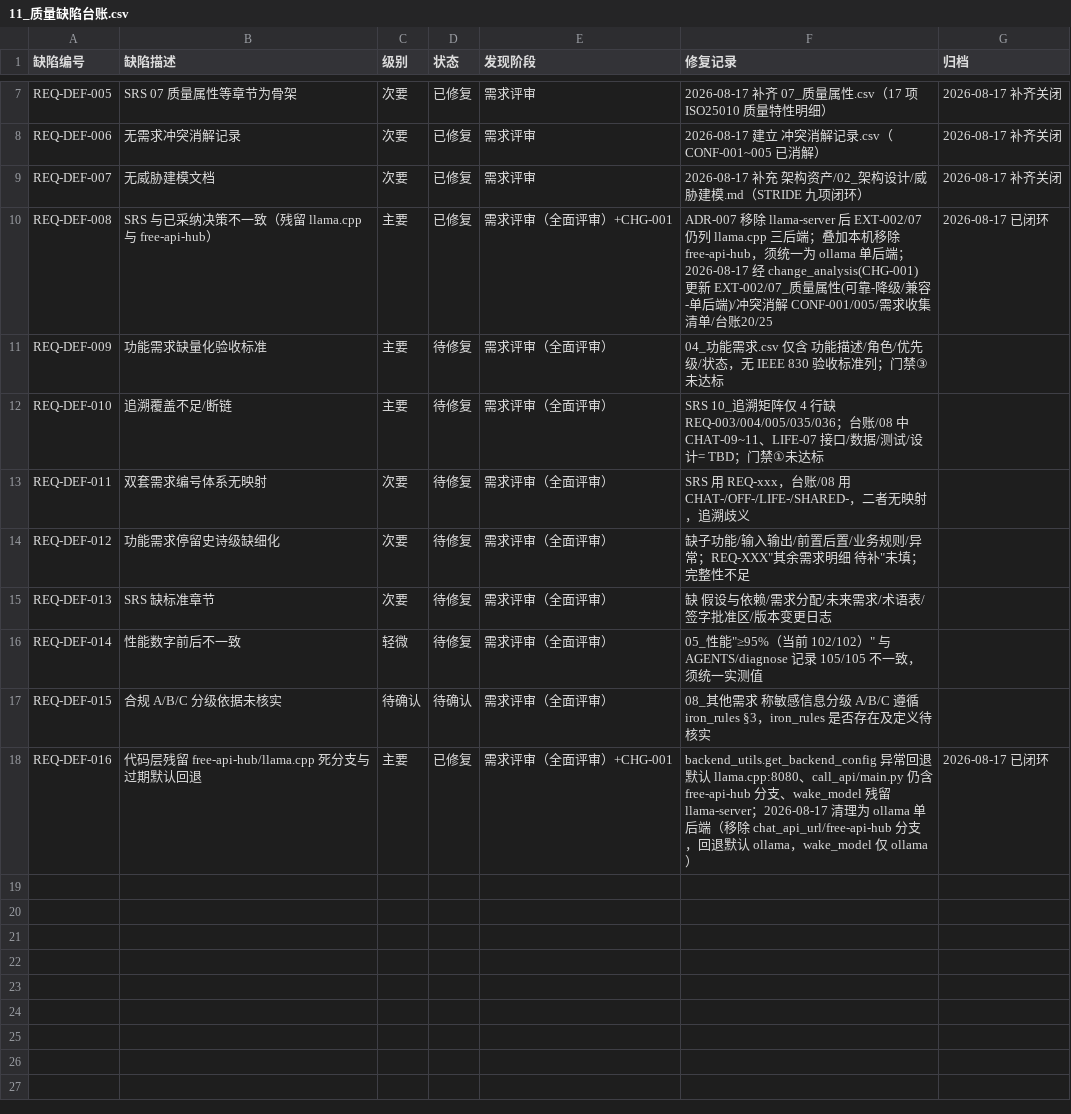
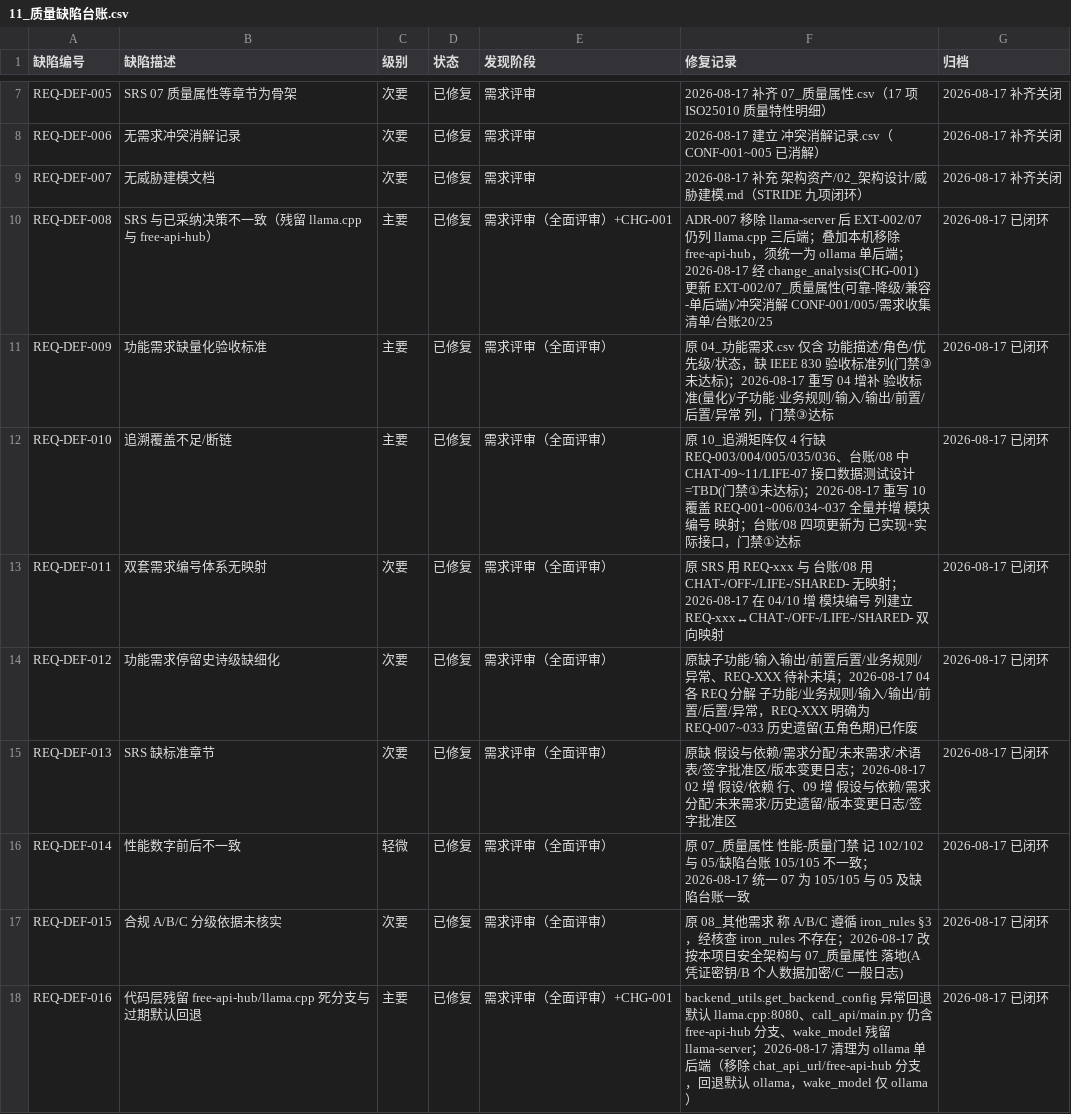
Before and after one commit to gogojaja/ai-assistant-system, a CSV file: 台账/11_质量缺陷台账.csv, drawn as a sheet; only a part is shown, gaps mark what is left out; the diff names each change by its address in the sheet, - before the commit and + after, or states it on an @@ line.

```diff
--- a/台账/11_质量缺陷台账.csv
+++ b/台账/11_质量缺陷台账.csv
-D11:D16 (状态): 待修复
+D11:D16 (状态): 已修复
-F11 (修复记录): 04_功能需求.csv 仅含 功能描述/角色/优先级/状态，无 IEEE 830 验收标准列；门禁③未达标
+F11 (修复记录): 原 04_功能需求.csv 仅含 功能描述/角色/优先级/状态，缺 IEEE 830 验收标准列(门禁③未达标)；2026-08-17 重写 04 增补 验收标准(量化)/子功能·业务规则/输入/输出/前置/后置/异常 列，门禁③达标
-G11:G17 (归档): (empty)
+G11:G17 (归档): 2026-08-17 已闭环
-F12 (修复记录): SRS 10_追溯矩阵仅 4 行缺 REQ-003/004/005/035/036；台账/08 中 CHAT-09~11、LIFE-07 接口/数据/测试/设计= TBD；门禁①未达标
+F12 (修复记录): 原 10_追溯矩阵仅 4 行缺 REQ-003/004/005/035/036、台账/08 中 CHAT-09~11/LIFE-07 接口数据测试设计=TBD(门禁①未达标)；2026-08-17 重写 10 覆盖 REQ-001~006/034~037 全量并增 模块编号 映射；台账/08 四项更新为 已实现+实际接口，门禁①达标
-F13 (修复记录): SRS 用 REQ-xxx，台账/08 用 CHAT-/OFF-/LIFE-/SHARED-，二者无映射，追溯歧义
+F13 (修复记录): 原 SRS 用 REQ-xxx 与 台账/08 用 CHAT-/OFF-/LIFE-/SHARED- 无映射；2026-08-17 在 04/10 增 模块编号 列建立 REQ-xxx↔CHAT-/OFF-/LIFE-/SHARED- 双向映射
-F14 (修复记录): 缺子功能/输入输出/前置后置/业务规则/异常；REQ-XXX"其余需求明细 待补"未填；完整性不足
+F14 (修复记录): 原缺子功能/输入输出/前置后置/业务规则/异常、REQ-XXX 待补未填；2026-08-17 04 各 REQ 分解 子功能/业务规则/输入/输出/前置/后置/异常，REQ-XXX 明确为 REQ-007~033 历史遗留(五角色期)已作废
-F15 (修复记录): 缺 假设与依赖/需求分配/未来需求/术语表/签字批准区/版本变更日志
+F15 (修复记录): 原缺 假设与依赖/需求分配/未来需求/术语表/签字批准区/版本变更日志；2026-08-17 02 增 假设/依赖 行、09 增 假设与依赖/需求分配/未来需求/历史遗留/版本变更日志/签字批准区
-F16 (修复记录): 05_性能"≥95%（当前 102/102）" 与 AGENTS/diagnose 记录 105/105 不一致，须统一实测值
+F16 (修复记录): 原 07_质量属性 性能-质量门禁 记 102/102 与 05/缺陷台账 105/105 不一致；2026-08-17 统一 07 为 105/105 与 05 及缺陷台账一致
-C17 (级别): 待确认
+C17 (级别): 次要
-D17 (状态): 待确认
+D17 (状态): 已修复
-F17 (修复记录): 08_其他需求 称敏感信息分级 A/B/C 遵循 iron_rules §3，iron_rules 是否存在及定义待核实
+F17 (修复记录): 原 08_其他需求 称 A/B/C 遵循 iron_rules §3，经核查 iron_rules 不存在；2026-08-17 改按本项目安全架构与 07_质量属性 落地(A 凭证密钥/B 个人数据加密/C 一般日志)
```
Also changed, not shown: requirements/SRS_v1.0/02_总体描述.csv, requirements/SRS_v1.0/04_功能需求.csv, 5 other files.
